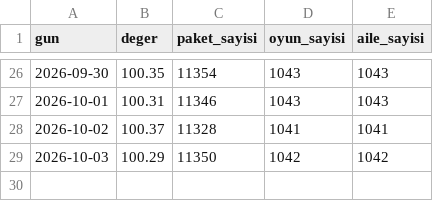
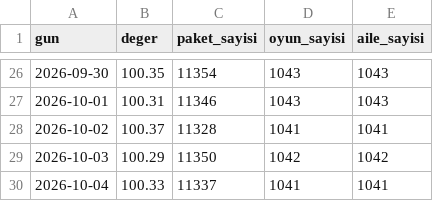
Before and after one commit to qwist1233-cpu/oyunkuru-veri, a CSV file: gosterge_gecmis.csv, drawn as a sheet; only a part is shown, gaps mark what is left out; the diff names each change by its address in the sheet, - before the commit and + after, or states it on an @@ line.

```diff
--- a/gosterge_gecmis.csv
+++ b/gosterge_gecmis.csv
+row 30: 2026-10-04 | 100.33 | 11337 | 1041 | 1041
```
Also changed, not shown: 2 other files.
